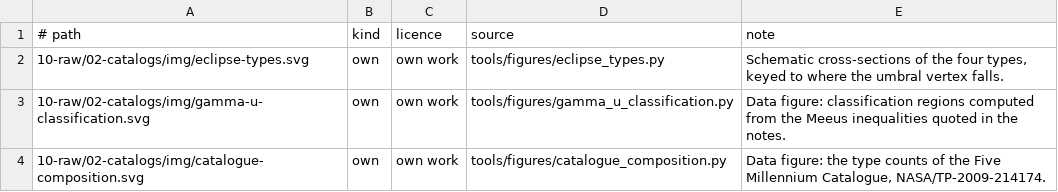
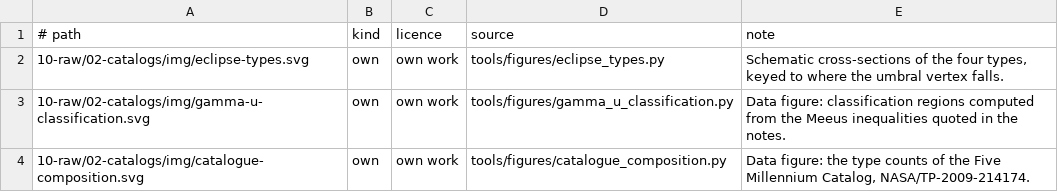
Before and after one commit to kvsankar/solar-eclipse-research, a TSV file: content/10-raw/02-catalogs/images.tsv, drawn as a sheet.

Commit message:
fix(prose): spell NASA's Five Millennium Catalog as NASA does
The prose normaliser wanted to change six older pages in opposite
directions:

- It turned "Catalogue" into "Catalog" inside two search titles,
  "Solar Eclipse Catalogue Algorithms" and "Solar Eclipse Catalogues".
  Its keep-list entry "Eclipse Catalog" matched those generic phrases
  and protected no proper name in the corpus. The entry is removed.
- It turned the short form "the Catalog" into "the Catalogue" on three
  pages, where the text means NASA's catalogue. Those places now give
  the full name, the Five Millennium Catalog.
- AGENTS.md prescribed "Five Millennium Catalogue", against NASA's title
  and 27 of 33 uses. The rule now says a proper name keeps its source's
  spelling, "Catalog" in the name and "catalogue" elsewhere. The two
  pages and the catalogue-composition figure that used the other
  spelling now follow it.

test_normalise_prose_rules.py covers the house spelling, the generic
phrase and the NASA names. It failed on the generic phrase before the
keep-list fix. `normalise_prose.py --check` now reports no changes. The
build is clean, check_notes and check_seo pass, and all 77 unit tests
pass.

```diff
--- a/content/10-raw/02-catalogs/images.tsv
+++ b/content/10-raw/02-catalogs/images.tsv
@@ -3,2 +3,2 @@
 10-raw/02-catalogs/img/gamma-u-classification.svg	own	own work	tools/figures/gamma_u_classification.py	Data figure: classification regions computed from the Meeus inequalities quoted in the notes.
-10-raw/02-catalogs/img/catalogue-composition.svg	own	own work	tools/figures/catalogue_composition.py	Data figure: the type counts of the Five Millennium Catalogue, NASA/TP-2009-214174.
+10-raw/02-catalogs/img/catalogue-composition.svg	own	own work	tools/figures/catalogue_composition.py	Data figure: the type counts of the Five Millennium Catalog, NASA/TP-2009-214174.
```
Also changed, not shown: images.tsv, 10 other files.
